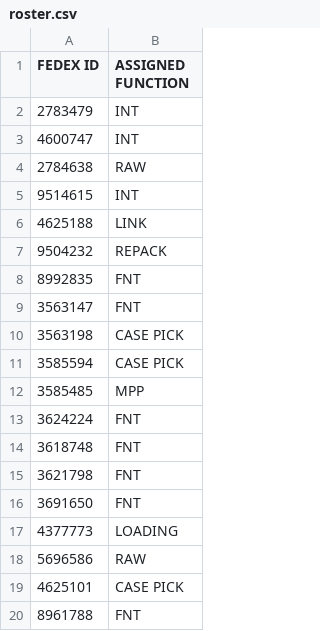
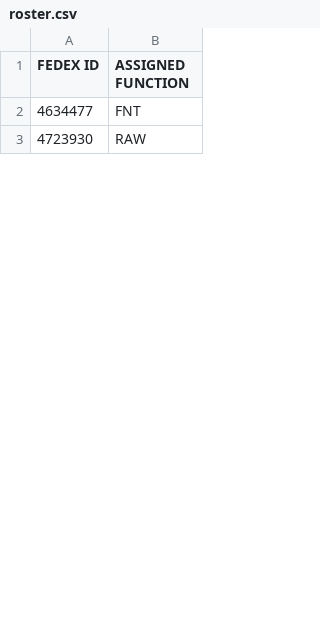
Before and after one commit to FSCFERRERO/ferrero-roster, a CSV file: roster.csv, drawn as a sheet; only a part is shown; the diff covers the shown part only.

Commit message:
Update roster.csv

```diff
--- a/roster.csv
+++ b/roster.csv
@@ -1,20 +1,3 @@
 FEDEX ID,ASSIGNED FUNCTION
-2783479	,INT
-4600747	,INT
-2784638	,RAW
-9514615	,INT
-4625188	,LINK
-9504232	,REPACK
-8992835	,FNT
-3563147	,FNT
-3563198	,CASE PICK
-3585594	,CASE PICK
-3585485	,MPP
-3624224	,FNT
-3618748	,FNT
-3621798	,FNT
-3691650	,FNT
-4377773	,LOADING
-5696586	,RAW
-4625101	,CASE PICK
-8961788	,FNT
+4634477	,FNT
+4723930	,RAW
```
Also changed, not shown: 16 added rows, 11 removed rows and 1 edited cell elsewhere in this file.
